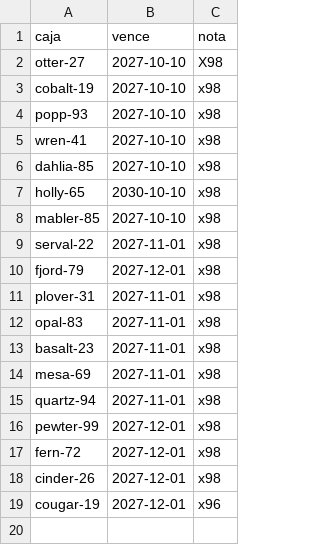
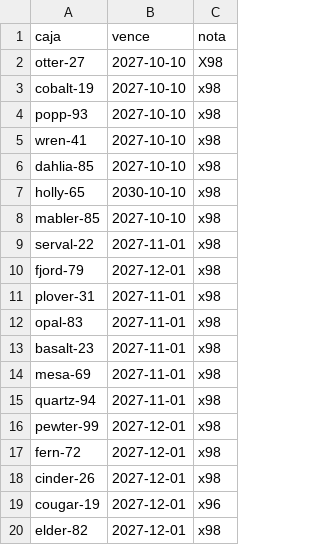
Before and after one commit to live-plus96/tv, a CSV file: cajas.csv, drawn as a sheet.

Commit message:
Add elder-82 entry to cajas.csv

```diff
--- a/cajas.csv
+++ b/cajas.csv
@@ -19 +19,2 @@ cinder-26,2027-12-01,x98
 cougar-19,2027-12-01,x96
+elder-82,2027-12-01,x98
```
